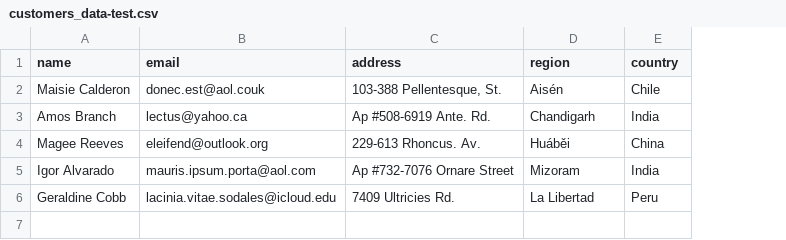
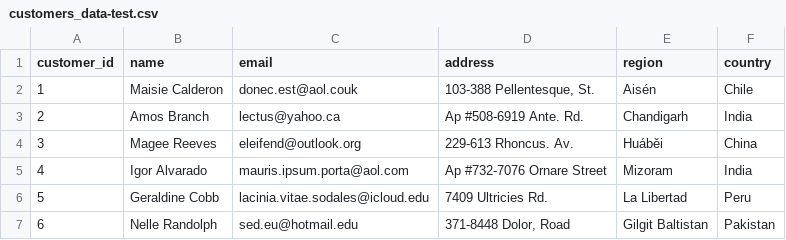
Before and after one commit to Fadokkx/RENT_CARS-SYS, a CSV file: customers_data-test.csv, drawn as a sheet; the diff names each change by its address in the sheet, - before the commit and + after, or states it on an @@ line.

Commit message:
just add the id column nothing more

```diff
--- a/customers_data-test.csv
+++ b/customers_data-test.csv
+column A (customer_id), rows 2-6: 1 | 2 | 3 | 4 | 5
+row 7: 6 | Nelle Randolph | sed.eu@hotmail.edu | 371-8448 Dolor, Road | Gilgit Baltistan | Pakistan
```
